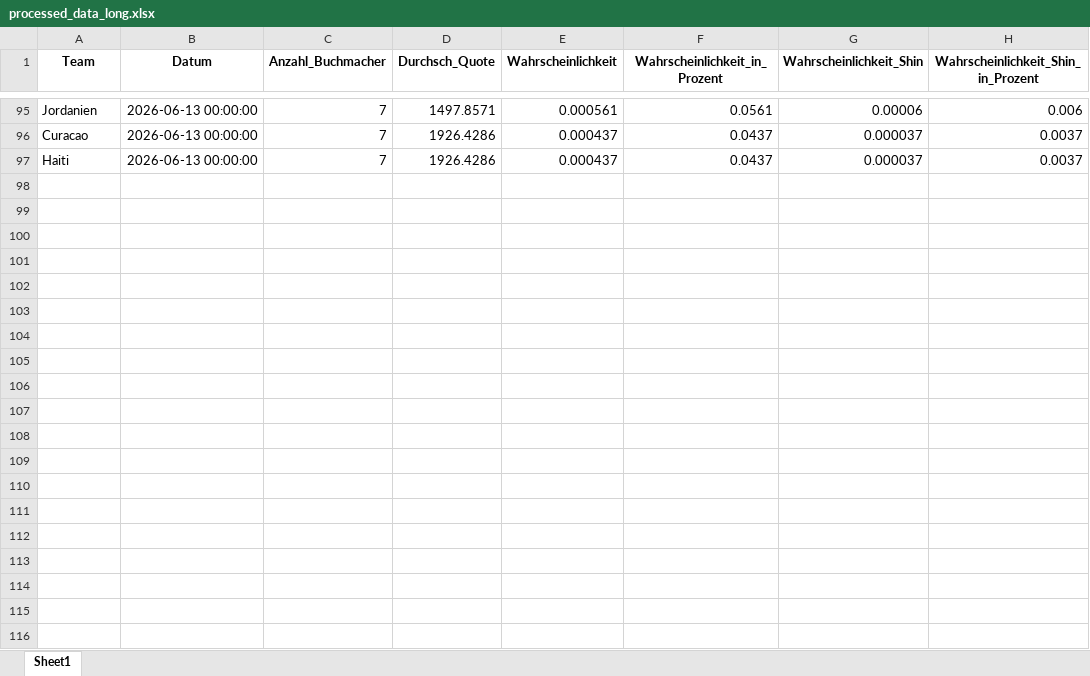
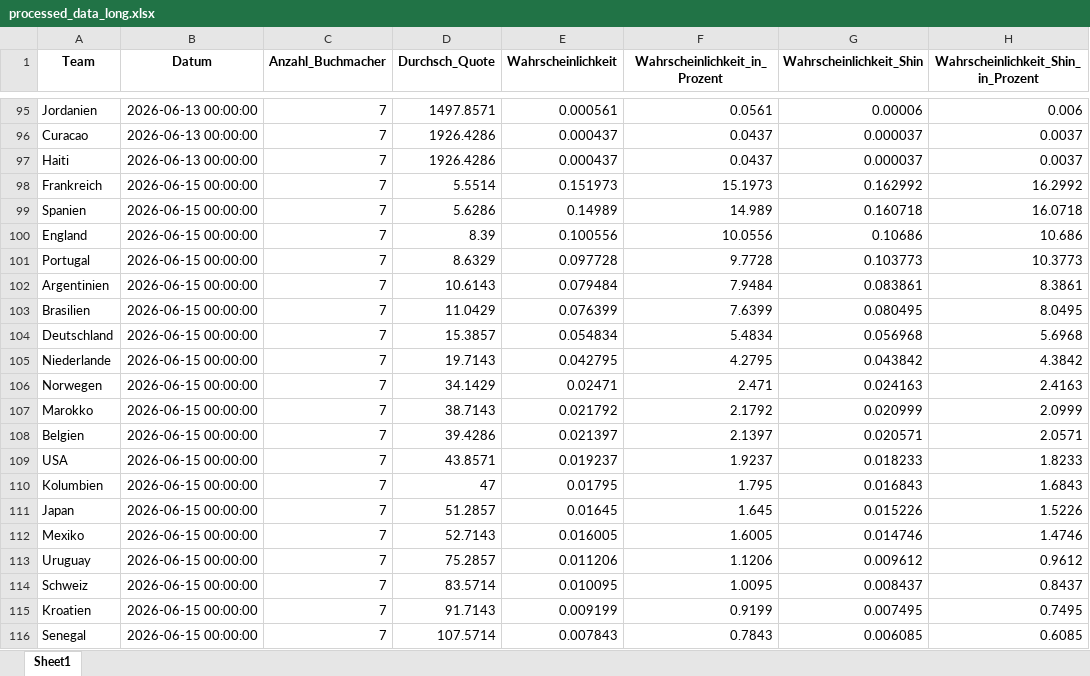
Before and after one commit to LukasGardeweg/wc2026_predictions, an Excel workbook: processed_data_during_wm/processed_data_long.xlsx, sheet Sheet1, drawn as a sheet; only a part is shown, gaps mark what is left out; values as stored, in another font and other column widths than the file's, no borders; the diff covers the shown part only; the diff names each change by its address in the sheet, - before the commit and + after, or states it on an @@ line.

```diff
--- a/processed_data_during_wm/processed_data_long.xlsx (sheet Sheet1)
+++ b/processed_data_during_wm/processed_data_long.xlsx (sheet Sheet1)
+row 98: Frankreich | 2026-06-15 00:00:00 | 7 | 5.5514 | 0.151973 | 15.1973 | 0.162992 | 16.2992
+row 99: Spanien | 2026-06-15 00:00:00 | 7 | 5.6286 | 0.14989 | 14.989 | 0.160718 | 16.0718
+row 100: England | 2026-06-15 00:00:00 | 7 | 8.39 | 0.100556 | 10.0556 | 0.10686 | 10.686
+row 101: Portugal | 2026-06-15 00:00:00 | 7 | 8.6329 | 0.097728 | 9.7728 | 0.103773 | 10.3773
+row 102: Argentinien | 2026-06-15 00:00:00 | 7 | 10.6143 | 0.079484 | 7.9484 | 0.083861 | 8.3861
+row 103: Brasilien | 2026-06-15 00:00:00 | 7 | 11.0429 | 0.076399 | 7.6399 | 0.080495 | 8.0495
+row 104: Deutschland | 2026-06-15 00:00:00 | 7 | 15.3857 | 0.054834 | 5.4834 | 0.056968 | 5.6968
+row 105: Niederlande | 2026-06-15 00:00:00 | 7 | 19.7143 | 0.042795 | 4.2795 | 0.043842 | 4.3842
+row 106: Norwegen | 2026-06-15 00:00:00 | 7 | 34.1429 | 0.02471 | 2.471 | 0.024163 | 2.4163
+row 107: Marokko | 2026-06-15 00:00:00 | 7 | 38.7143 | 0.021792 | 2.1792 | 0.020999 | 2.0999
+row 108: Belgien | 2026-06-15 00:00:00 | 7 | 39.4286 | 0.021397 | 2.1397 | 0.020571 | 2.0571
+row 109: USA | 2026-06-15 00:00:00 | 7 | 43.8571 | 0.019237 | 1.9237 | 0.018233 | 1.8233
+row 110: Kolumbien | 2026-06-15 00:00:00 | 7 | 47 | 0.01795 | 1.795 | 0.016843 | 1.6843
+row 111: Japan | 2026-06-15 00:00:00 | 7 | 51.2857 | 0.01645 | 1.645 | 0.015226 | 1.5226
+row 112: Mexiko | 2026-06-15 00:00:00 | 7 | 52.7143 | 0.016005 | 1.6005 | 0.014746 | 1.4746
+row 113: Uruguay | 2026-06-15 00:00:00 | 7 | 75.2857 | 0.011206 | 1.1206 | 0.009612 | 0.9612
+row 114: Schweiz | 2026-06-15 00:00:00 | 7 | 83.5714 | 0.010095 | 1.0095 | 0.008437 | 0.8437
+row 115: Kroatien | 2026-06-15 00:00:00 | 7 | 91.7143 | 0.009199 | 0.9199 | 0.007495 | 0.7495
+row 116: Senegal | 2026-06-15 00:00:00 | 7 | 107.5714 | 0.007843 | 0.7843 | 0.006085 | 0.6085
```
Also changed, not shown: 29 added rows elsewhere in this sheet, processed_data_during_wm/processed_data_wide.xlsx, 7 other files.
